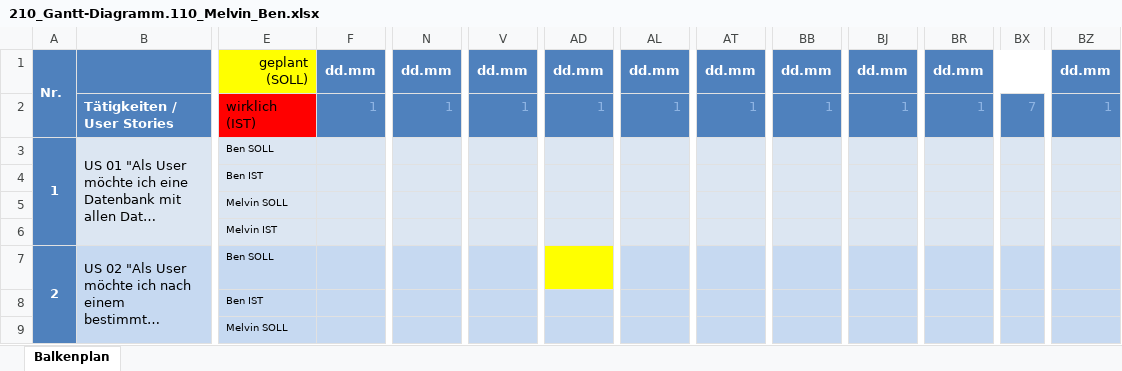
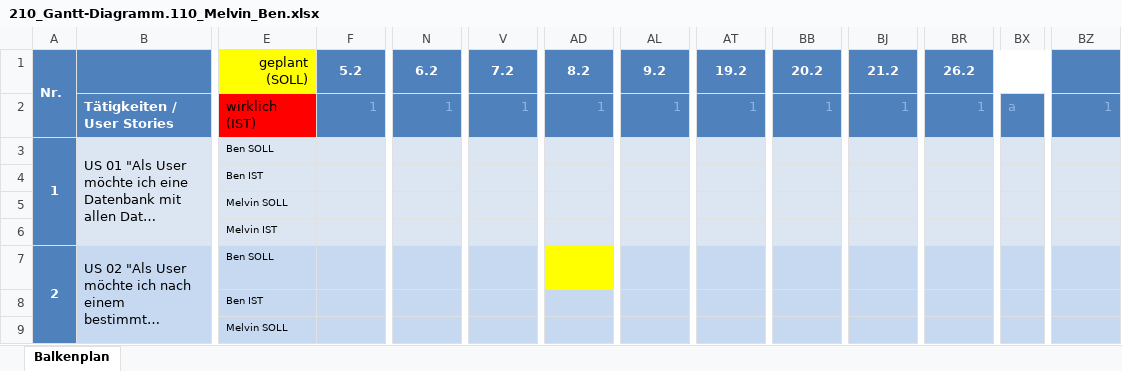
Before and after one commit to MelvinNussbaum/DigitalAdressbuch, an Excel workbook: DigitalAdressbuch/Dokumentation/210_Gantt-Diagramm.110_Melvin_Ben.xlsx, sheet Balkenplan, drawn as a sheet; only a part is shown, gaps mark what is left out; long unchanged cells end in …; values as stored, in another font and other column widths than the file's, no borders; removed rows and columns are numbered as before the commit, all else as after; rows hold the shown columns only; the diff names each change by its address in the sheet, - before the commit and + after, or states it on an @@ line.

Commit message:
added Gantt-Diagram

```diff
--- a/DigitalAdressbuch/Dokumentation/210_Gantt-Diagramm.110_Melvin_Ben.xlsx (sheet Balkenplan)
+++ b/DigitalAdressbuch/Dokumentation/210_Gantt-Diagramm.110_Melvin_Ben.xlsx (sheet Balkenplan)
-row 1: Nr. |  | geplant (SOLL) | dd.mm | dd.mm | dd.mm | dd.mm | dd.mm | dd.mm | dd.mm | dd.mm | dd.mm |  | dd.mm
+row 1: Nr. |  | geplant (SOLL) | 5.2 | 6.2 | 7.2 | 8.2 | 9.2 | 19.2 | 20.2 | 21.2 | 26.2
-BX2: 7
+BX2: a
```
